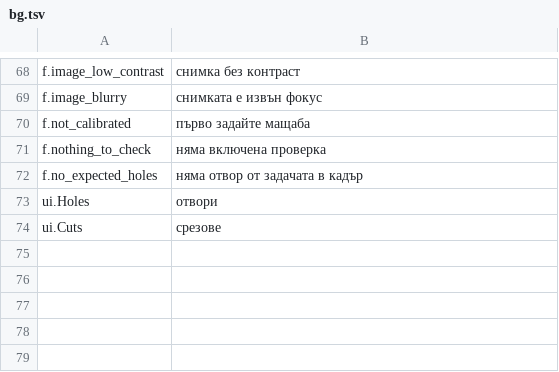
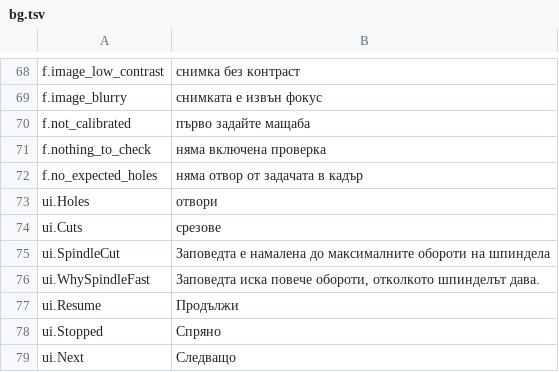
Before and after one commit to JuanenRac/EH3D-NODE-BUNGARD-HMI, a TSV file: locales/bg.tsv, drawn as a sheet; only a part is shown, gaps mark what is left out; the diff names each change by its address in the sheet, - before the commit and + after, or states it on an @@ line.

Commit message:
Keep spindle orders to the spindle, resume a stopped job with skip and chain drilling then routing
The gate cuts (or refuses, by setting) a spindle order that asks for more turns than the setting and the spindle of the machine allow, and the confirmation shows the real turns. A job that was cancelled or failed is shown as stopped with the holes it did and can be sent again leaving those out. A drilling file and a routing file chosen together run one after the other. Texts in the 37 languages, fonts, tests, changelog and READMEs updated.

```diff
--- a/locales/bg.tsv
+++ b/locales/bg.tsv
+row 75: ui.SpindleCut | Заповедта е намалена до максималните обороти на шпиндела
+row 76: ui.WhySpindleFast | Заповедта иска повече обороти, отколкото шпинделът дава.
+row 77: ui.Resume | Продължи
+row 78: ui.Stopped | Спряно
+row 79: ui.Next | Следващо
```
Also changed, not shown: locales/el.tsv, locales/ga.tsv, 52 other files.
